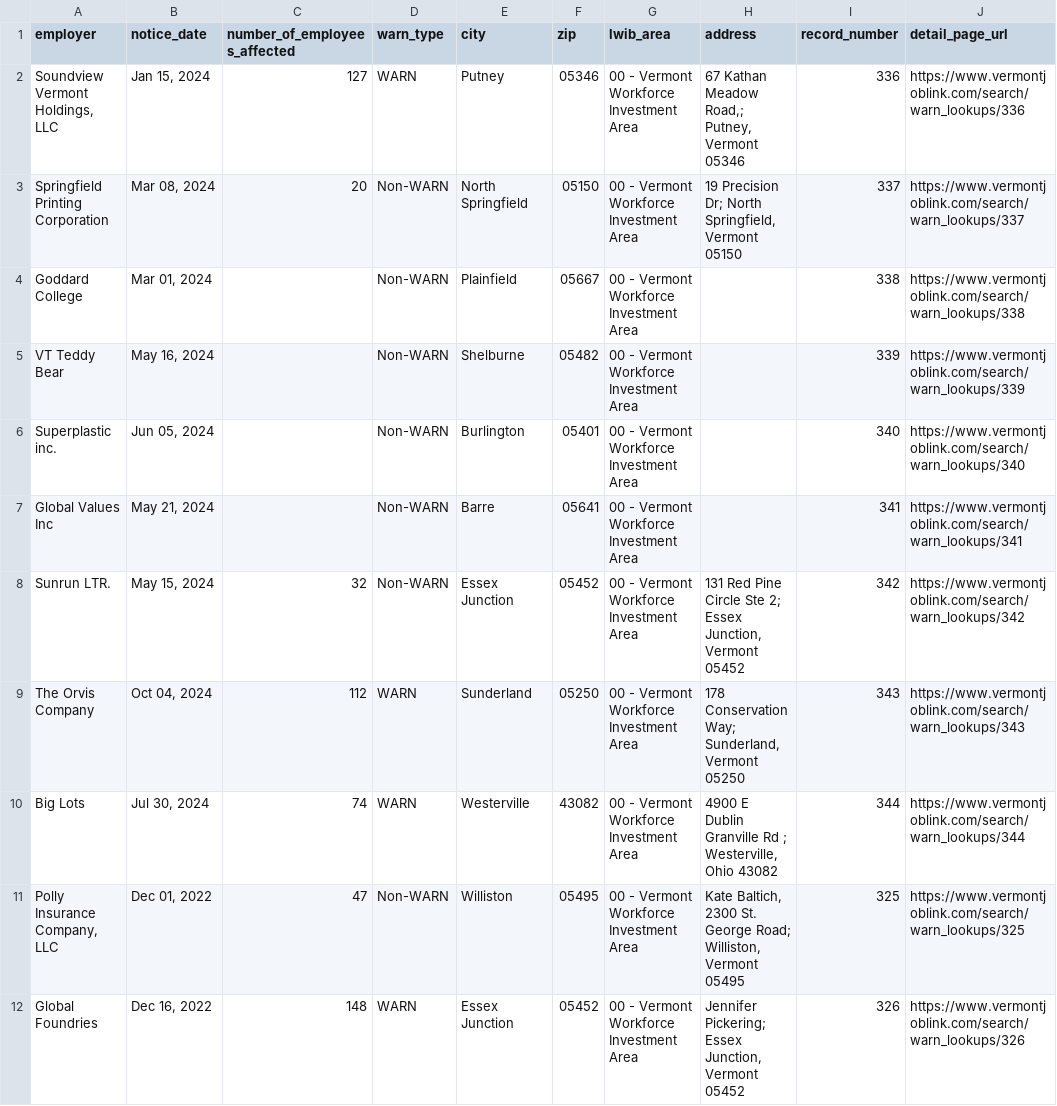
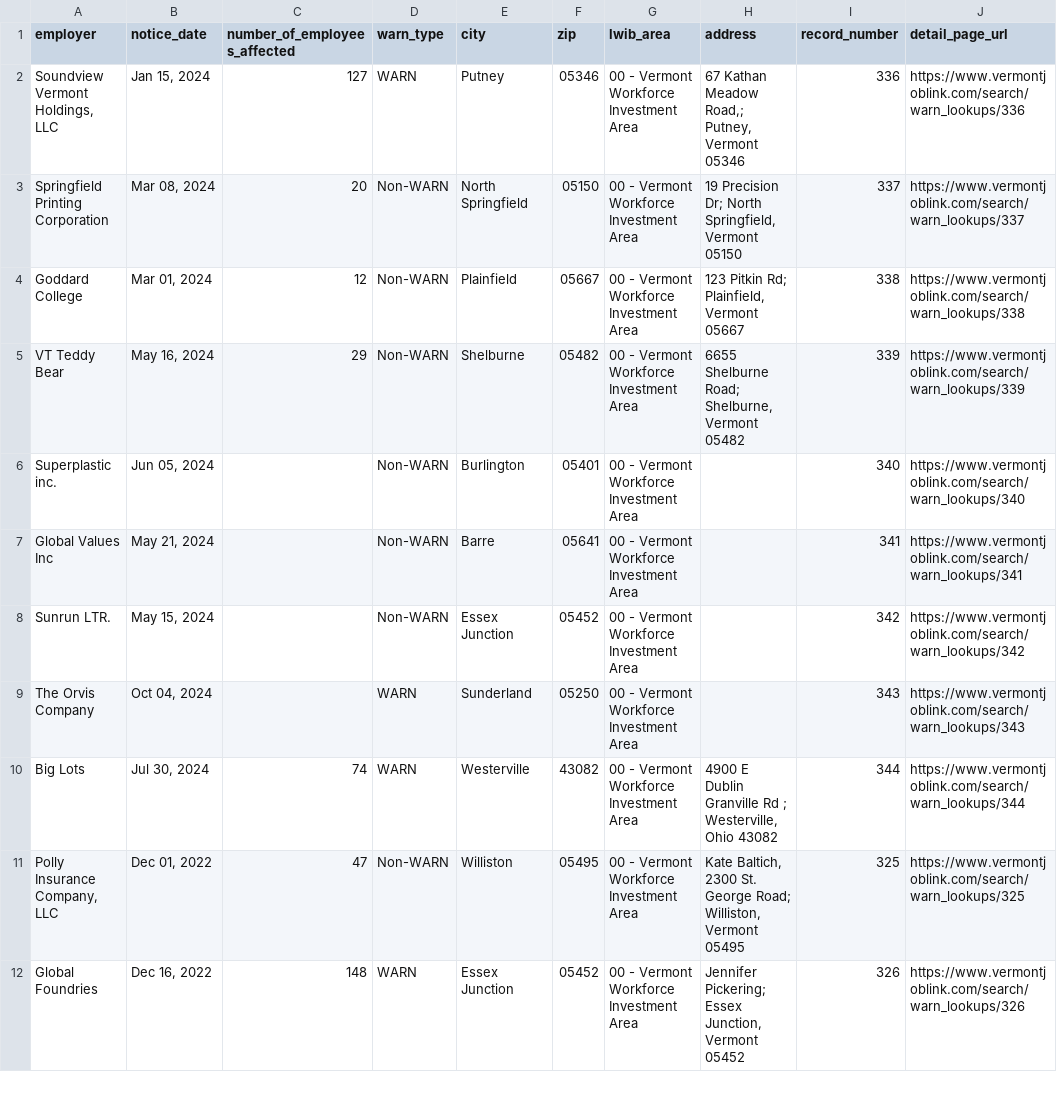
Before and after one commit to biglocalnews/layoff-watch, a CSV file: data/warn-transformer/raw/vt.csv, drawn as a sheet; only a part is shown.

```diff
--- a/data/warn-transformer/raw/vt.csv
+++ b/data/warn-transformer/raw/vt.csv
@@ -3,8 +3,8 @@ employer,notice_date,number_of_employees_affected,warn_type,city,zip,lwib_area,a
 Springfield Printing Corporation,"Mar 08, 2024",20,Non-WARN,North Springfield,05150,00 - Vermont Workforce Investment Area,"19 Precision Dr; North Springfield, Vermont 05150",337,https://www.vermontjoblink.com/search/warn_lookups/337
-Goddard College,"Mar 01, 2024",,Non-WARN,Plainfield,05667,00 - Vermont Workforce Investment Area,,338,https://www.vermontjoblink.com/search/warn_lookups/338
-VT Teddy Bear,"May 16, 2024",,Non-WARN,Shelburne,05482,00 - Vermont Workforce Investment Area,,339,https://www.vermontjoblink.com/search/warn_lookups/339
+Goddard College,"Mar 01, 2024",12,Non-WARN,Plainfield,05667,00 - Vermont Workforce Investment Area,"123 Pitkin Rd; Plainfield, Vermont 05667",338,https://www.vermontjoblink.com/search/warn_lookups/338
+VT Teddy Bear,"May 16, 2024",29,Non-WARN,Shelburne,05482,00 - Vermont Workforce Investment Area,"6655 Shelburne Road; Shelburne, Vermont 05482",339,https://www.vermontjoblink.com/search/warn_lookups/339
 Superplastic inc.,"Jun 05, 2024",,Non-WARN,Burlington,05401,00 - Vermont Workforce Investment Area,,340,https://www.vermontjoblink.com/search/warn_lookups/340
 Global Values Inc,"May 21, 2024",,Non-WARN,Barre,05641,00 - Vermont Workforce Investment Area,,341,https://www.vermontjoblink.com/search/warn_lookups/341
-Sunrun LTR.,"May 15, 2024",32,Non-WARN,Essex Junction,05452,00 - Vermont Workforce Investment Area,"131 Red Pine Circle Ste 2; Essex Junction, Vermont 05452",342,https://www.vermontjoblink.com/search/warn_lookups/342
-The Orvis Company,"Oct 04, 2024",112,WARN,Sunderland,05250,00 - Vermont Workforce Investment Area,"178 Conservation Way; Sunderland, Vermont 05250",343,https://www.vermontjoblink.com/search/warn_lookups/343
+Sunrun LTR.,"May 15, 2024",,Non-WARN,Essex Junction,05452,00 - Vermont Workforce Investment Area,,342,https://www.vermontjoblink.com/search/warn_lookups/342
+The Orvis Company,"Oct 04, 2024",,WARN,Sunderland,05250,00 - Vermont Workforce Investment Area,,343,https://www.vermontjoblink.com/search/warn_lookups/343
 Big Lots,"Jul 30, 2024",74,WARN,Westerville,43082,00 - Vermont Workforce Investment Area,"4900 E Dublin Granville Rd ; Westerville, Ohio 43082",344,https://www.vermontjoblink.com/search/warn_lookups/344
```
Also changed, not shown: data/warn-transformer/raw/co.csv, 5 other files.
